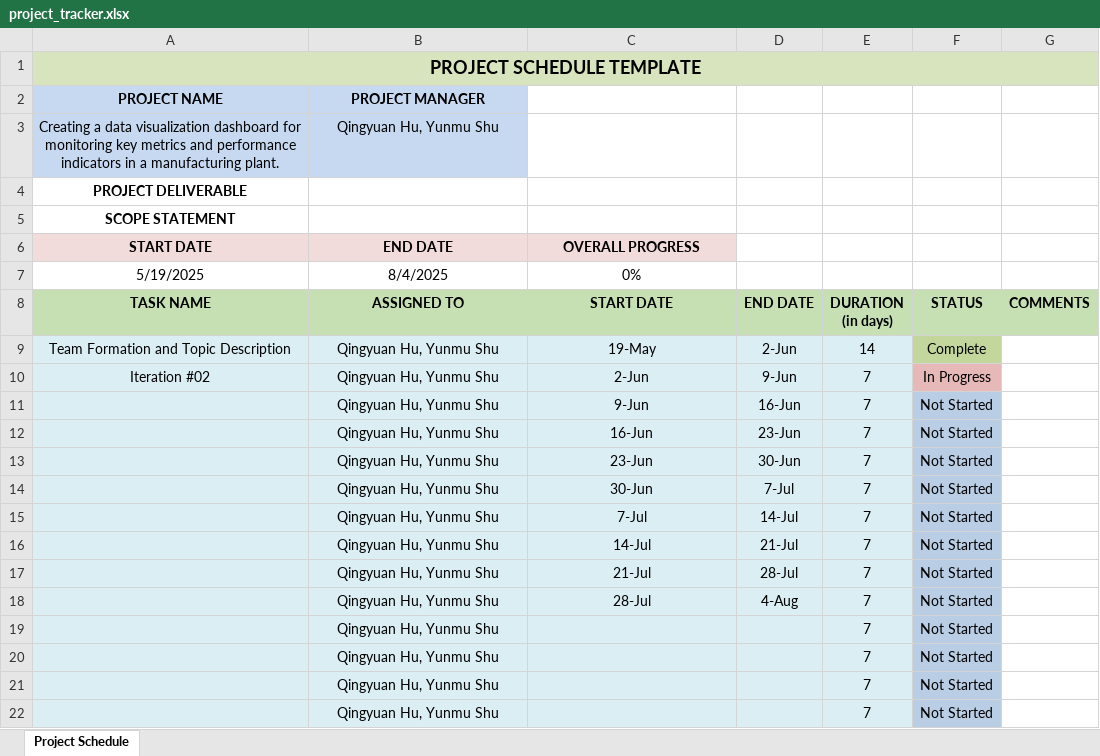
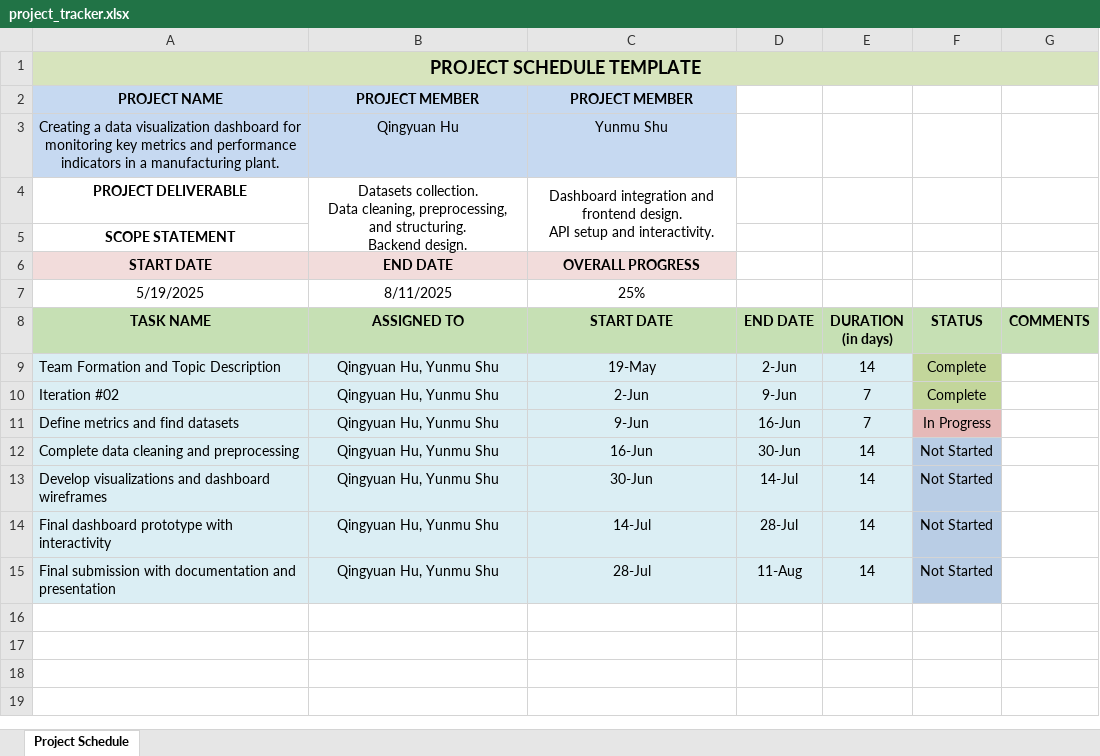
Before and after one commit to huqingyuan314/DS5110-25Summer-Project, an Excel workbook: project_tracker.xlsx, sheet Project Schedule, drawn as a sheet; values as stored, in another font and other column widths than the file's, no borders; removed rows and columns are numbered as before the commit, all else as after; ↵ is a line break in a cell; the diff names each change by its address in the sheet, - before the commit and + after, or states it on an @@ line.

Commit message:
Complete project_tracker.xlsx

```diff
--- a/project_tracker.xlsx (sheet Project Schedule)
+++ b/project_tracker.xlsx (sheet Project Schedule)
-B2 (ASSIGNED TO): PROJECT MANAGER
+B2 (ASSIGNED TO): PROJECT MEMBER
-C2 (START DATE): (empty)
+C2 (START DATE): PROJECT MEMBER
-C2:C3 fill: none
+C2:C3 fill: #C6D9F1
-B3 (ASSIGNED TO): Qingyuan Hu, Yunmu Shu
+B3 (ASSIGNED TO): Qingyuan Hu
-C3 (START DATE): (empty)
+C3 (START DATE): Yunmu Shu
-B4 (ASSIGNED TO): (empty)
+B4 (ASSIGNED TO): Datasets collection. ↵ Data cleaning, preprocessing, and structuring. ↵ Backend design.
+B4:B5 merged
-C4 (START DATE): (empty)
+C4 (START DATE): Dashboard integration and frontend design. ↵ API setup and interactivity.
+C4:C5 merged
-B7 (ASSIGNED TO): 8/4/2025
+B7 (ASSIGNED TO): 8/11/2025
-C7 (START DATE): 0%
+C7 (START DATE): 25%
-A9:A10 alignment: center
+A9:A10 alignment: left
-F10 (STATUS): In Progress
+F10 (STATUS): Complete
-F10 fill: #E6B9B8
+F10 fill: #C3D69B
-A11 (TASK NAME): (empty)
+A11 (TASK NAME): Define metrics and find datasets
-F11 (STATUS): Not Started
+F11 (STATUS): In Progress
-F11 fill: #B9CDE5
+F11 fill: #E6B9B8
-A12 (TASK NAME): (empty)
+A12 (TASK NAME): Complete data cleaning and preprocessing
-D12 (END DATE): 23-Jun
+D12 (END DATE): 30-Jun
-E12 (DURATION (in days)): 7
+E12 (DURATION (in days)): 14
-row 13:  | Qingyuan Hu, Yunmu Shu | 23-Jun | 30-Jun | 7 | Not Started
-A13 (TASK NAME): (empty)
+A13 (TASK NAME): Develop visualizations and dashboard wireframes
-D13 (END DATE): 7-Jul
+D13 (END DATE): 14-Jul
-E13 (DURATION (in days)): 7
+E13 (DURATION (in days)): 14
-row 15:  | Qingyuan Hu, Yunmu Shu | 7-Jul | 14-Jul | 7 | Not Started
-A14 (TASK NAME): (empty)
+A14 (TASK NAME): Final dashboard prototype with interactivity
-D14 (END DATE): 21-Jul
+D14 (END DATE): 28-Jul
-E14 (DURATION (in days)): 7
+E14 (DURATION (in days)): 14
-row 17:  | Qingyuan Hu, Yunmu Shu | 21-Jul | 28-Jul | 7 | Not Started
-A15 (TASK NAME): (empty)
+A15 (TASK NAME): Final submission with documentation and presentation
-D15 (END DATE): 4-Aug
+D15 (END DATE): 11-Aug
-E15 (DURATION (in days)): 7
+E15 (DURATION (in days)): 14
-row 19:  | Qingyuan Hu, Yunmu Shu |  |  | 7 | Not Started
-row 20:  | Qingyuan Hu, Yunmu Shu |  |  | 7 | Not Started
-row 21:  | Qingyuan Hu, Yunmu Shu |  |  | 7 | Not Started
-row 22:  | Qingyuan Hu, Yunmu Shu |  |  | 7 | Not Started
```
